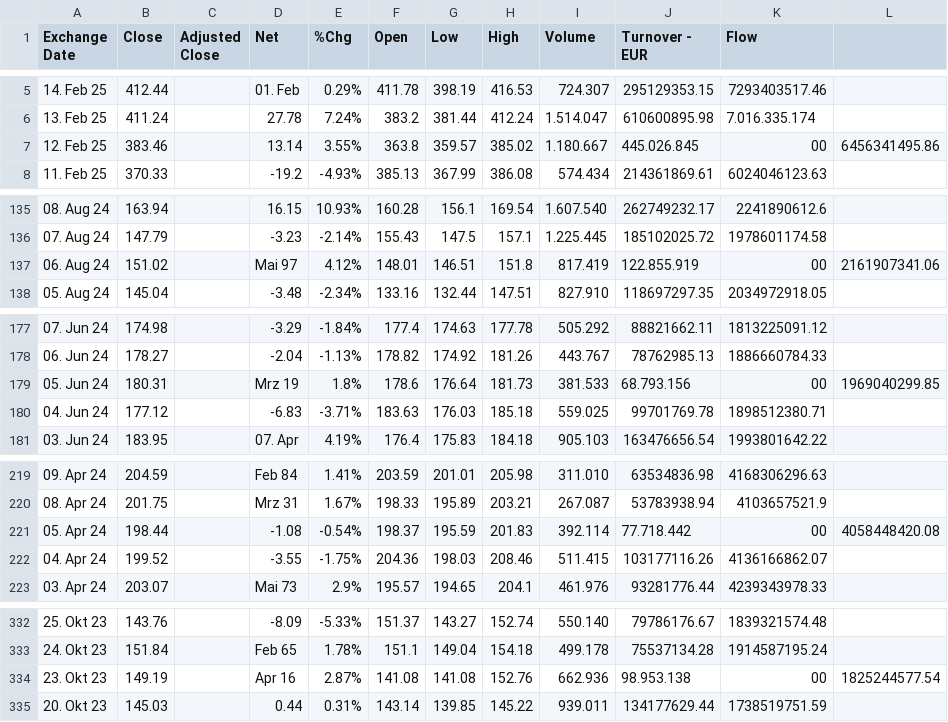
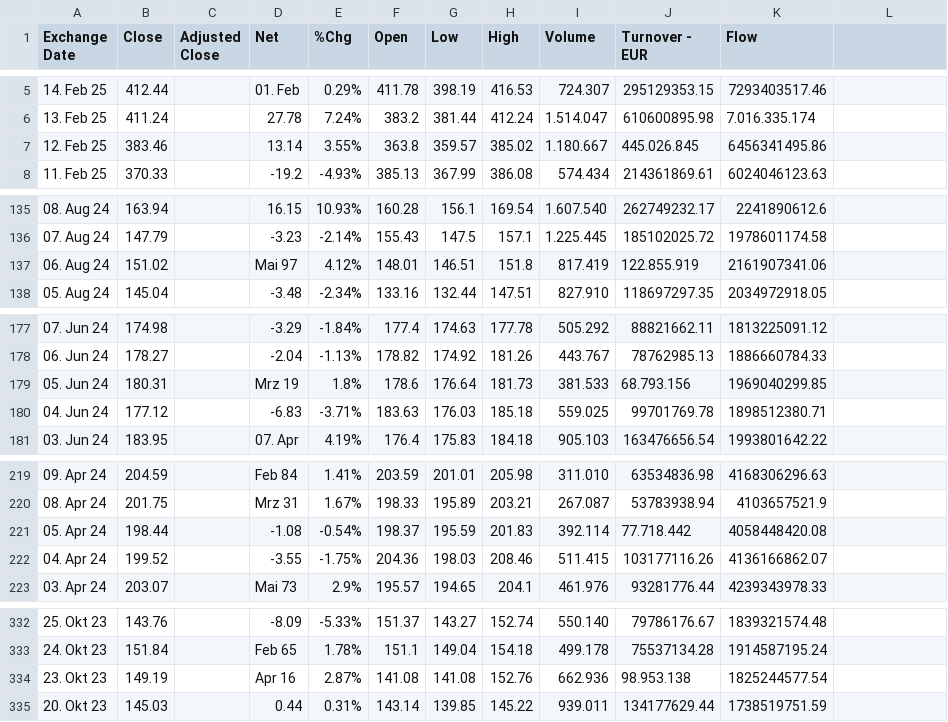
Before and after one commit to Peter10278/StockRegression, a CSV file: duo.csv, drawn as a sheet; only a part is shown, gaps mark what is left out; the diff covers the shown part only.

```diff
--- a/duo.csv
+++ b/duo.csv
@@ -6,3 +6,3 @@ Exchange Date,Close,Adjusted Close,Net,%Chg,Open,Low,High,Volume,Turnover - EUR,
 13. Feb 25,411.24,,27.78,7.24%,383.2,381.44,412.24,1.514.047,610600895.98,7.016.335.174
-12. Feb 25,383.46,,13.14,3.55%,363.8,359.57,385.02,1.180.667,445.026.845,00,6456341495.86
+12. Feb 25,383.46,,13.14,3.55%,363.8,359.57,385.02,1.180.667,445.026.845,6456341495.86
 11. Feb 25,370.33,,-19.2,-4.93%,385.13,367.99,386.08,574.434,214361869.61,6024046123.63
@@ -136,3 +136,3 @@ Exchange Date,Close,Adjusted Close,Net,%Chg,Open,Low,High,Volume,Turnover - EUR,
 07. Aug 24,147.79,,-3.23,-2.14%,155.43,147.5,157.1,1.225.445,185102025.72,1978601174.58
-06. Aug 24,151.02,,Mai 97,4.12%,148.01,146.51,151.8,817.419,122.855.919,00,2161907341.06
+06. Aug 24,151.02,,Mai 97,4.12%,148.01,146.51,151.8,817.419,122.855.919,2161907341.06
 05. Aug 24,145.04,,-3.48,-2.34%,133.16,132.44,147.51,827.910,118697297.35,2034972918.05
@@ -178,3 +178,3 @@ Exchange Date,Close,Adjusted Close,Net,%Chg,Open,Low,High,Volume,Turnover - EUR,
 06. Jun 24,178.27,,-2.04,-1.13%,178.82,174.92,181.26,443.767,78762985.13,1886660784.33
-05. Jun 24,180.31,,Mrz 19,1.8%,178.6,176.64,181.73,381.533,68.793.156,00,1969040299.85
+05. Jun 24,180.31,,Mrz 19,1.8%,178.6,176.64,181.73,381.533,68.793.156,1969040299.85
 04. Jun 24,177.12,,-6.83,-3.71%,183.63,176.03,185.18,559.025,99701769.78,1898512380.71
@@ -220,3 +220,3 @@ Exchange Date,Close,Adjusted Close,Net,%Chg,Open,Low,High,Volume,Turnover - EUR,
 08. Apr 24,201.75,,Mrz 31,1.67%,198.33,195.89,203.21,267.087,53783938.94,4103657521.9
-05. Apr 24,198.44,,-1.08,-0.54%,198.37,195.59,201.83,392.114,77.718.442,00,4058448420.08
+05. Apr 24,198.44,,-1.08,-0.54%,198.37,195.59,201.83,392.114,77.718.442,4058448420.08
 04. Apr 24,199.52,,-3.55,-1.75%,204.36,198.03,208.46,511.415,103177116.26,4136166862.07
@@ -333,3 +333,3 @@ Exchange Date,Close,Adjusted Close,Net,%Chg,Open,Low,High,Volume,Turnover - EUR,
 24. Okt 23,151.84,,Feb 65,1.78%,151.1,149.04,154.18,499.178,75537134.28,1914587195.24
-23. Okt 23,149.19,,Apr 16,2.87%,141.08,141.08,152.76,662.936,98.953.138,00,1825244577.54
+23. Okt 23,149.19,,Apr 16,2.87%,141.08,141.08,152.76,662.936,98.953.138,1825244577.54
 20. Okt 23,145.03,,0.44,0.31%,143.14,139.85,145.22,939.011,134177629.44,1738519751.59
```
Also changed, not shown: 35 edited cells elsewhere in this file.
